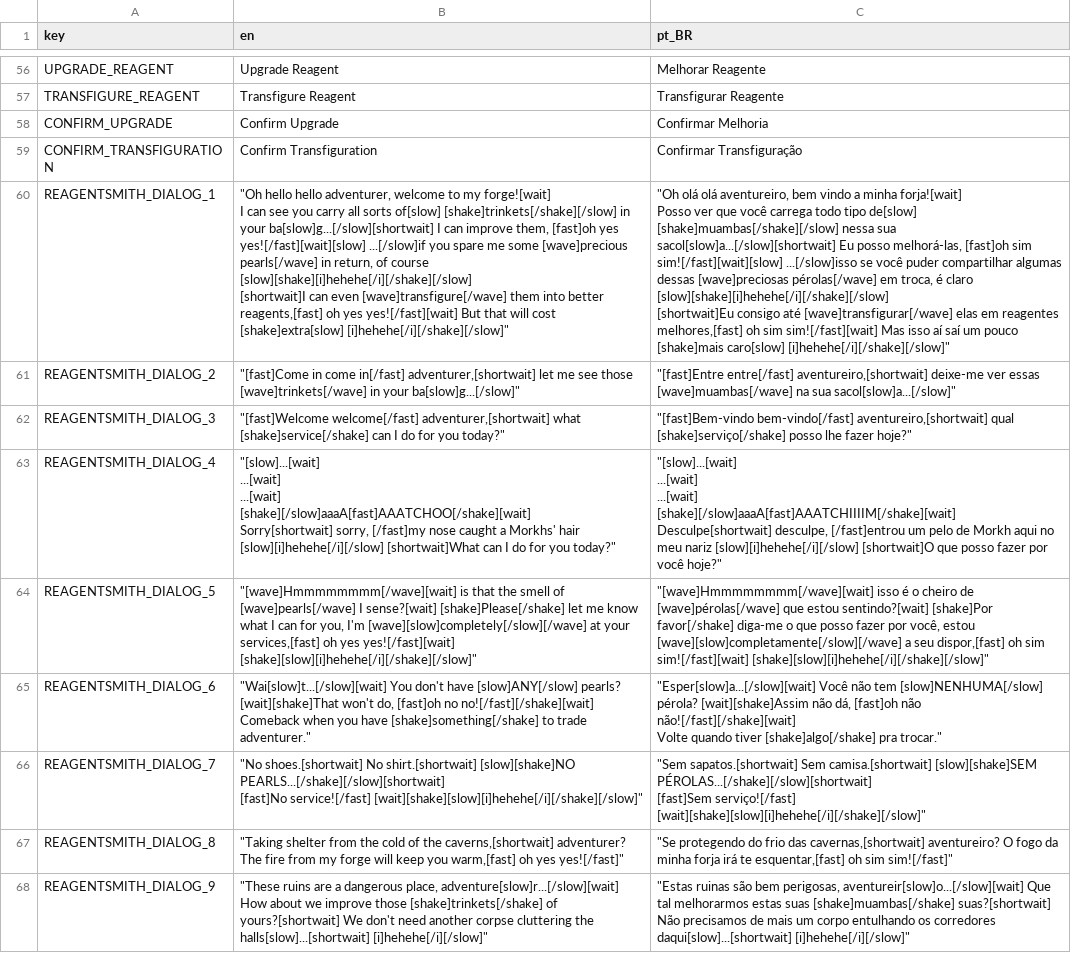
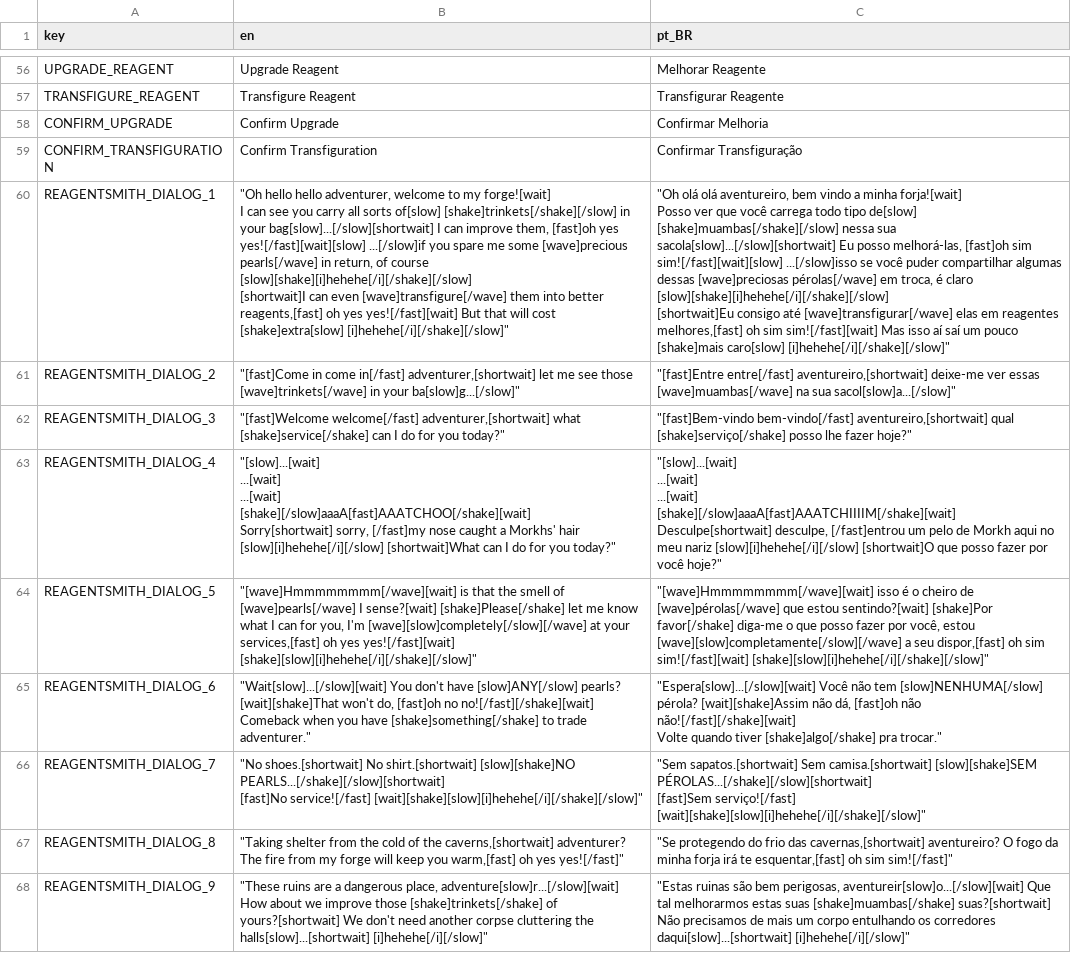
Before and after one commit to Space-Paca/alchemy-game, a CSV file: project/assets/translation/alchemy_translation - main.csv, drawn as a sheet; only a part is shown, gaps mark what is left out.

Commit message:
Tweaks on dialog

```diff
--- a/project/assets/translation/alchemy_translation - main.csv
+++ b/project/assets/translation/alchemy_translation - main.csv
@@ -59,9 +59,9 @@ CONFIRM_UPGRADE,Confirm Upgrade,Confirmar Melhoria
 CONFIRM_TRANSFIGURATION,Confirm Transfiguration,Confirmar Transfiguração
-REAGENTSMITH_DIALOG_1,"""Oh hello hello adventurer, welcome to my forge![wait]
-I can see you carry all sorts of[slow] [shake]trinkets[/shake][/slow] in your ba[slow]g...[/slow][shortwait] I can improve them, [fast]oh yes yes![/fast][wait][slow] ...[/slow]if you spare me some [wave]precious pearls[/wave] in return, of course [slow][shake][i]hehehe[/i][/shake][/slow]
-
-[shortwait]I can even [wave]transfigure[/wave] them into better reagents,[fast] oh yes yes![/fast][wait] But that will cost [shake]extra[slow] [i]hehehe[/i][/shake][/slow]""","""Oh olá olá aventureiro, bem vindo a minha forja![wait]
-Posso ver que você carrega todo tipo de[slow] [shake]muambas[/shake][/slow] nessa sua sacol[slow]a...[/slow][shortwait] Eu posso melhorá-las, [fast]oh sim sim![/fast][wait][slow] ...[/slow]isso se você puder compartilhar algumas dessas [wave]preciosas pérolas[/wave] em troca, é claro [slow][shake][i]hehehe[/i][/shake][/slow]
-
-[shortwait]Eu consigo até [wave]transfigurar[/wave] elas em reagentes melhores,[fast] oh sim sim![/fast][wait] Mas isso aí saí um pouco [shake]mais caro[slow] [i]hehehe[/i][/shake][/slow]"""
+REAGENTSMITH_DIALOG_1,"""Oh hello hello adventurer, welcome to my forge![wait]
+I can see you carry all sorts of[slow] [shake]trinkets[/shake][/slow] in your bag[slow]...[/slow][shortwait] I can improve them, [fast]oh yes yes![/fast][wait][slow] ...[/slow]if you spare me some [wave]precious pearls[/wave] in return, of course [slow][shake][i]hehehe[/i][/shake][/slow]
+
+[shortwait]I can even [wave]transfigure[/wave] them into better reagents,[fast] oh yes yes![/fast][wait] But that will cost [shake]extra[slow] [i]hehehe[/i][/shake][/slow]""","""Oh olá olá aventureiro, bem vindo a minha forja![wait]
+Posso ver que você carrega todo tipo de[slow] [shake]muambas[/shake][/slow] nessa sua sacola[slow]...[/slow][shortwait] Eu posso melhorá-las, [fast]oh sim sim![/fast][wait][slow] ...[/slow]isso se você puder compartilhar algumas dessas [wave]preciosas pérolas[/wave] em troca, é claro [slow][shake][i]hehehe[/i][/shake][/slow]
+
+[shortwait]Eu consigo até [wave]transfigurar[/wave] elas em reagentes melhores,[fast] oh sim sim![/fast][wait] Mas isso aí saí um pouco [shake]mais caro[slow] [i]hehehe[/i][/shake][/slow]"""
 REAGENTSMITH_DIALOG_2,"""[fast]Come in come in[/fast] adventurer,[shortwait] let me see those [wave]trinkets[/wave] in your ba[slow]g...[/slow]""","""[fast]Entre entre[/fast] aventureiro,[shortwait] deixe-me ver essas [wave]muambas[/wave] na sua sacol[slow]a...[/slow]"""
@@ -78,7 +78,7 @@ Desculpe[shortwait] desculpe, [/fast]entrou um pelo de Morkh aqui no meu nariz [
 REAGENTSMITH_DIALOG_5,"""[wave]Hmmmmmmmm[/wave][wait] is that the smell of [wave]pearls[/wave] I sense?[wait] [shake]Please[/shake] let me know what I can for you, I'm [wave][slow]completely[/slow][/wave] at your services,[fast] oh yes yes![/fast][wait] [shake][slow][i]hehehe[/i][/shake][/slow]""","""[wave]Hmmmmmmmm[/wave][wait] isso é o cheiro de [wave]pérolas[/wave] que estou sentindo?[wait] [shake]Por favor[/shake] diga-me o que posso fazer por você, estou [wave][slow]completamente[/slow][/wave] a seu dispor,[fast] oh sim sim![/fast][wait] [shake][slow][i]hehehe[/i][/shake][/slow]"""
-REAGENTSMITH_DIALOG_6,"""Wai[slow]t...[/slow][wait] You don't have [slow]ANY[/slow] pearls? [wait][shake]That won't do, [fast]oh no no![/fast][/shake][wait]
-
-Comeback when you have [shake]something[/shake] to trade adventurer.""","""Esper[slow]a...[/slow][wait] Você não tem [slow]NENHUMA[/slow] pérola? [wait][shake]Assim não dá, [fast]oh não não![/fast][/shake][wait]
-
-Volte quando tiver [shake]algo[/shake] pra trocar."""
+REAGENTSMITH_DIALOG_6,"""Wait[slow]...[/slow][wait] You don't have [slow]ANY[/slow] pearls? [wait][shake]That won't do, [fast]oh no no![/fast][/shake][wait]
+
+Comeback when you have [shake]something[/shake] to trade adventurer.""","""Espera[slow]...[/slow][wait] Você não tem [slow]NENHUMA[/slow] pérola? [wait][shake]Assim não dá, [fast]oh não não![/fast][/shake][wait]
+
+Volte quando tiver [shake]algo[/shake] pra trocar."""
 REAGENTSMITH_DIALOG_7,"""No shoes.[shortwait] No shirt.[shortwait] [slow][shake]NO PEARLS...[/shake][/slow][shortwait]
```
